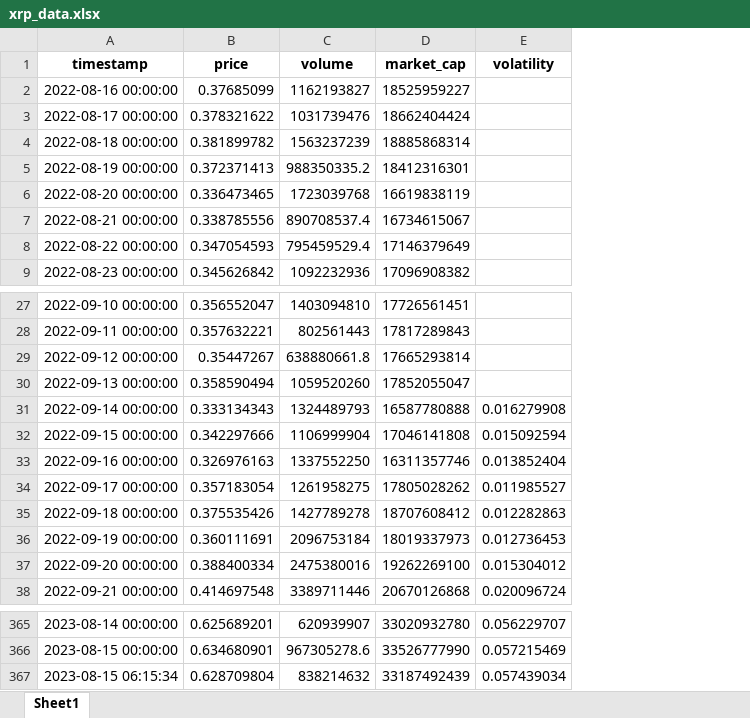
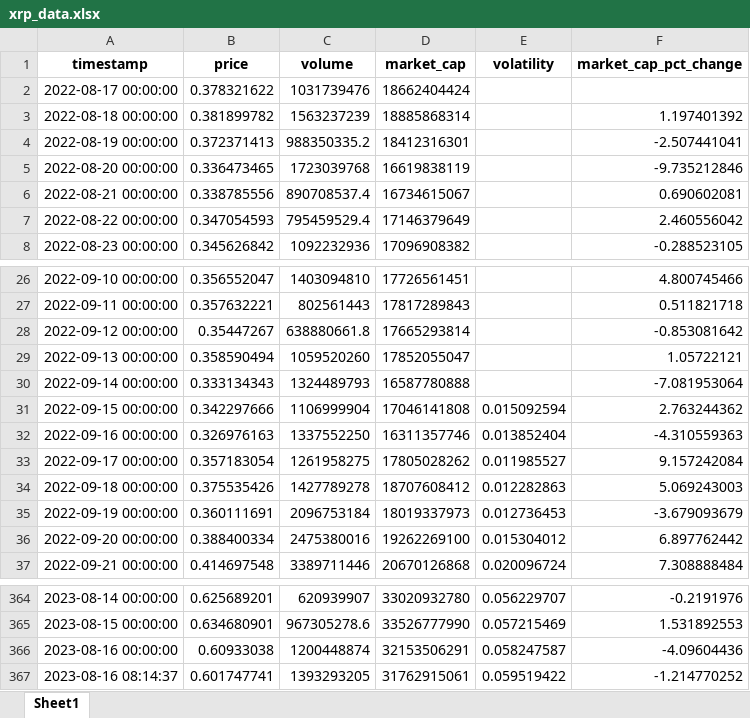
Before and after one commit to Carlit0sCDC/PI2-criptomonedas-carlos, an Excel workbook: xrp_data.xlsx, sheet Sheet1, drawn as a sheet; only a part is shown, gaps mark what is left out; values as stored, in another font and other column widths than the file's, no borders; removed rows and columns are numbered as before the commit, all else as after; the diff names each change by its address in the sheet, - before the commit and + after, or states it on an @@ line.

```diff
--- a/xrp_data.xlsx (sheet Sheet1)
+++ b/xrp_data.xlsx (sheet Sheet1)
+column F (market_cap_pct_change), rows 3-8: 1.197401392 | -2.507441041 | -9.735212846 | 0.690602081 | 2.460556042 | -0.288523105; rows 26-37: 4.800745466 | 0.511821718 | -0.853081642 | 1.05722121 | -7.081953064 | 2.763244362 | -4.310559363 | 9.157242084 | 5.069243003 | -3.679093679 | 6.897762442 | 7.308888484; rows 364-365: -0.2191976 | 1.531892553
-row 2: 2022-08-16 00:00:00 | 0.37685099 | 1162193827 | 18525959227
-E30 (volatility): 0.016279908
+E30 (volatility): (empty)
-row 367: 2023-08-15 06:15:34 | 0.628709804 | 838214632 | 33187492439 | 0.057439034
+row 366: 2023-08-16 00:00:00 | 0.60933038 | 1200448874 | 32153506291 | 0.058247587 | -4.09604436
+row 367: 2023-08-16 08:14:37 | 0.601747741 | 1393293205 | 31762915061 | 0.059519422 | -1.214770252
```
Also changed, not shown: ada_data.xlsx, avax_data.xlsx, 10 other files.
